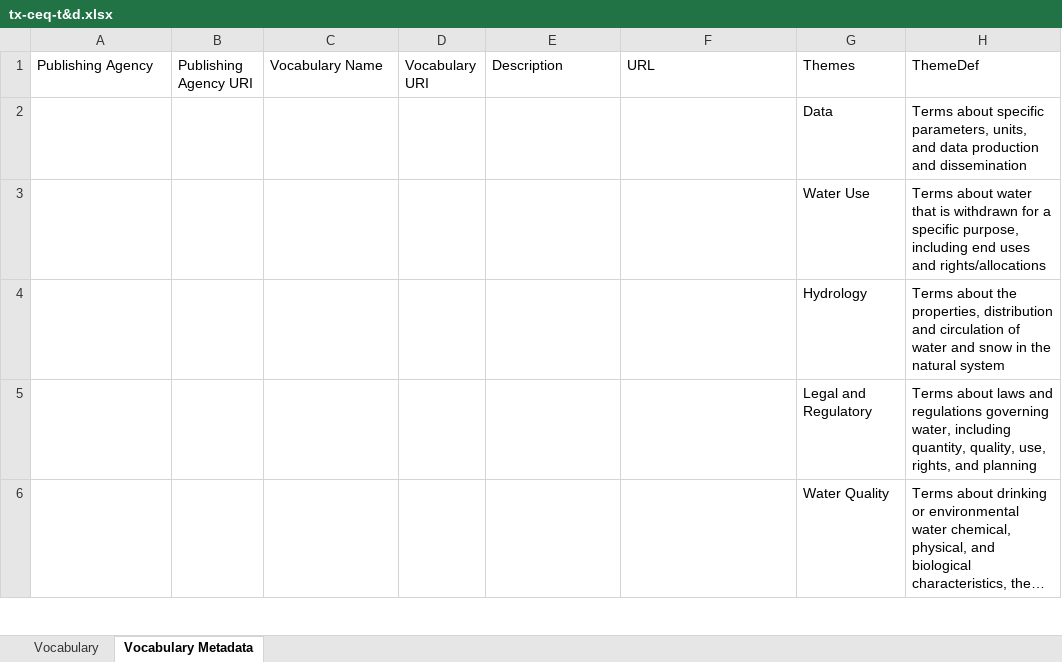
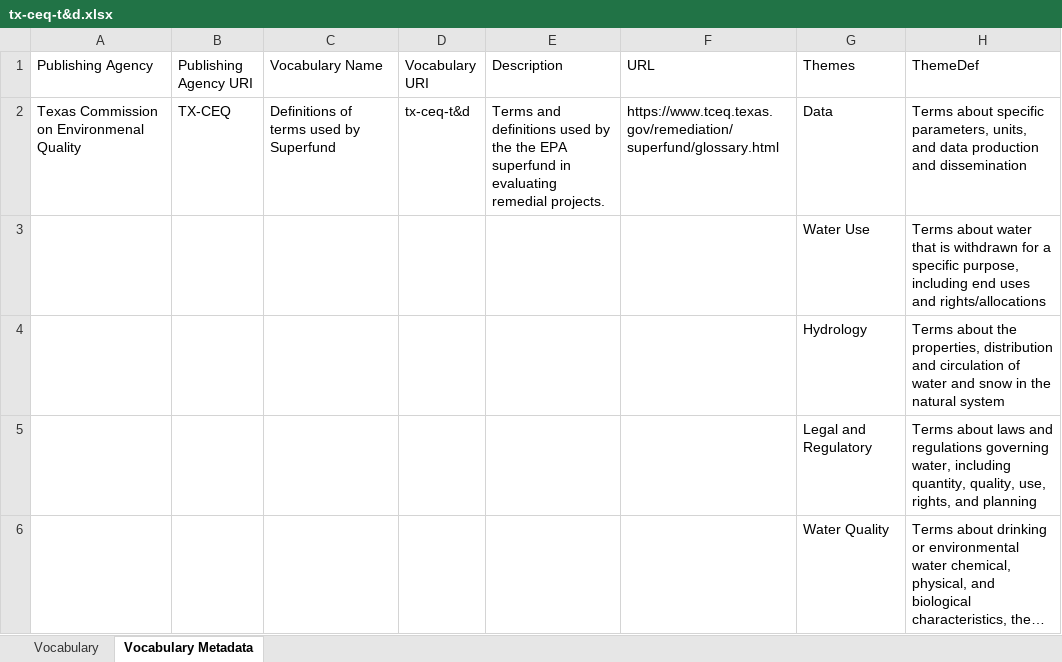
Before and after one commit to internetofwater/Glossary, an Excel workbook: Vocabularies/TX/tx-ceq-t&d.xlsx, sheet Vocabulary Metadata, drawn as a sheet; only a part is shown; long unchanged cells end in …; values as stored, in another font and other column widths than the file's, no borders; removed rows and columns are numbered as before the commit, all else as after; the diff names each change by its address in the sheet, - before the commit and + after, or states it on an @@ line.

```diff
--- a/Vocabularies/TX/tx-ceq-t&d.xlsx (sheet Vocabulary Metadata)
+++ b/Vocabularies/TX/tx-ceq-t&d.xlsx (sheet Vocabulary Metadata)
-row 2:  |  |  |  |  |  | Data | Terms about specific parameters, units, and data production and dissemination
+row 2: Texas Commission on Environmenal Quality | TX-CEQ | Definitions of terms used by Superfund | tx-ceq-t&d | Terms and definitions used by the the EPA superfund in evaluating remedial projects. | https://www.tceq.texas.gov/remediation/superfund/glossary.html | Data | Terms about specific parameters, units, and data production and dissemination
```
Also changed, not shown: sheet Vocabulary.
